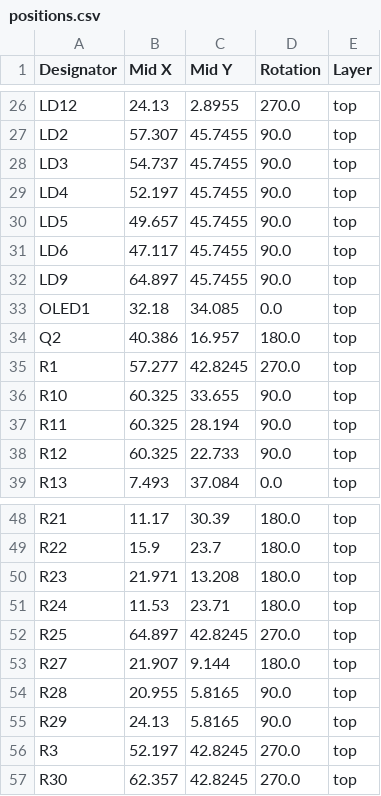
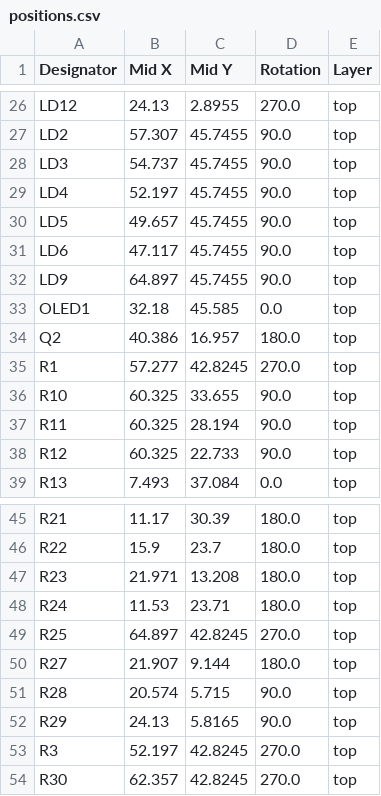
Before and after one commit to ffich/Arduino_UNO_Experimental_Shield, a CSV file: UNOQ_ExperimentalShield/production/positions.csv, drawn as a sheet; only a part is shown, gaps mark what is left out; the diff covers the shown part only.

```diff
--- a/UNOQ_ExperimentalShield/production/positions.csv
+++ b/UNOQ_ExperimentalShield/production/positions.csv
@@ -32,3 +32,3 @@ LD6,47.117,45.7455,90.0,top
 LD9,64.897,45.7455,90.0,top
-OLED1,32.18,34.085,0.0,top
+OLED1,32.18,45.585,0.0,top
 Q2,40.386,16.957,180.0,top
@@ -53,3 +50,3 @@ R25,64.897,42.8245,270.0,top
 R27,21.907,9.144,180.0,top
-R28,20.955,5.8165,90.0,top
+R28,20.574,5.715,90.0,top
 R29,24.13,5.8165,90.0,top
```
Also changed, not shown: 1 added row, 5 removed rows and 12 edited cells elsewhere in this file, UNOQ_ExperimentalShield/production/bom.csv, UNOQ_ExperimentalShield/production/designators.csv, 7 other files.
